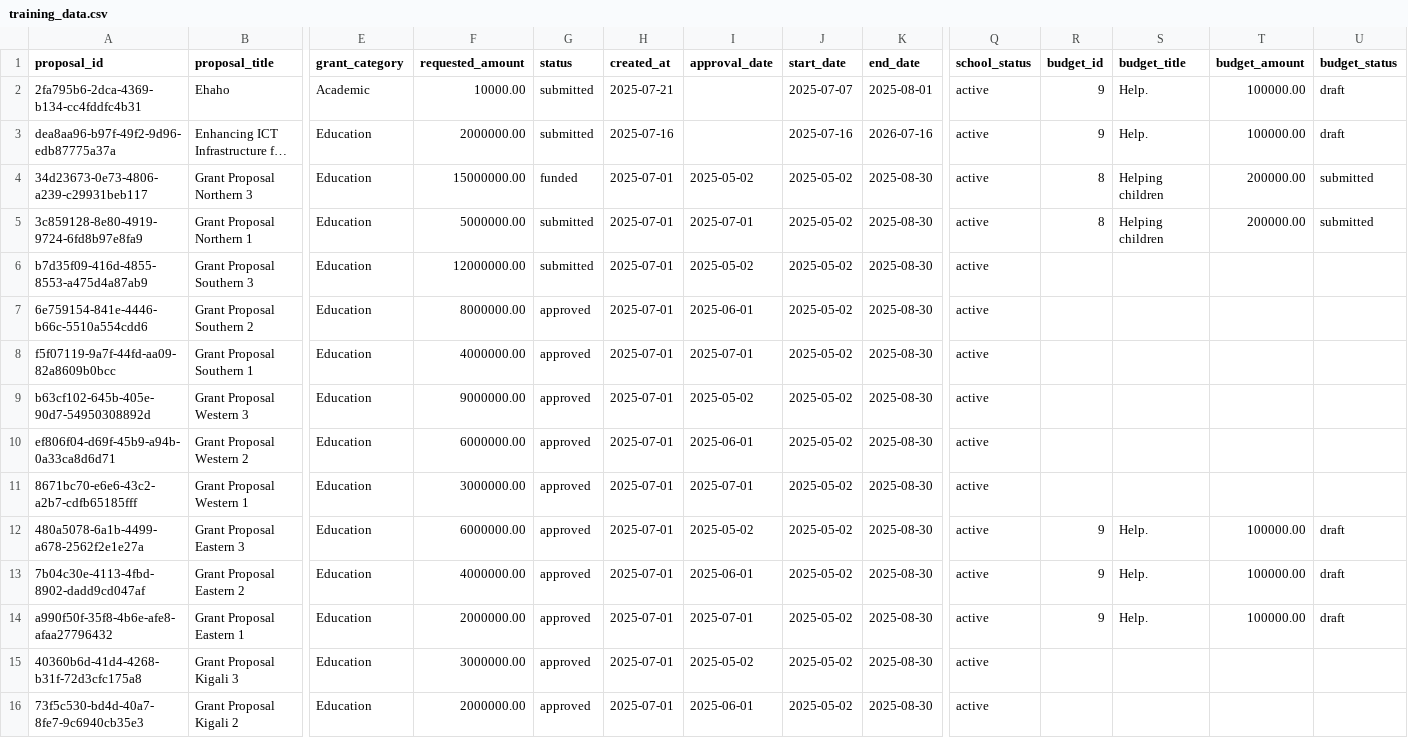
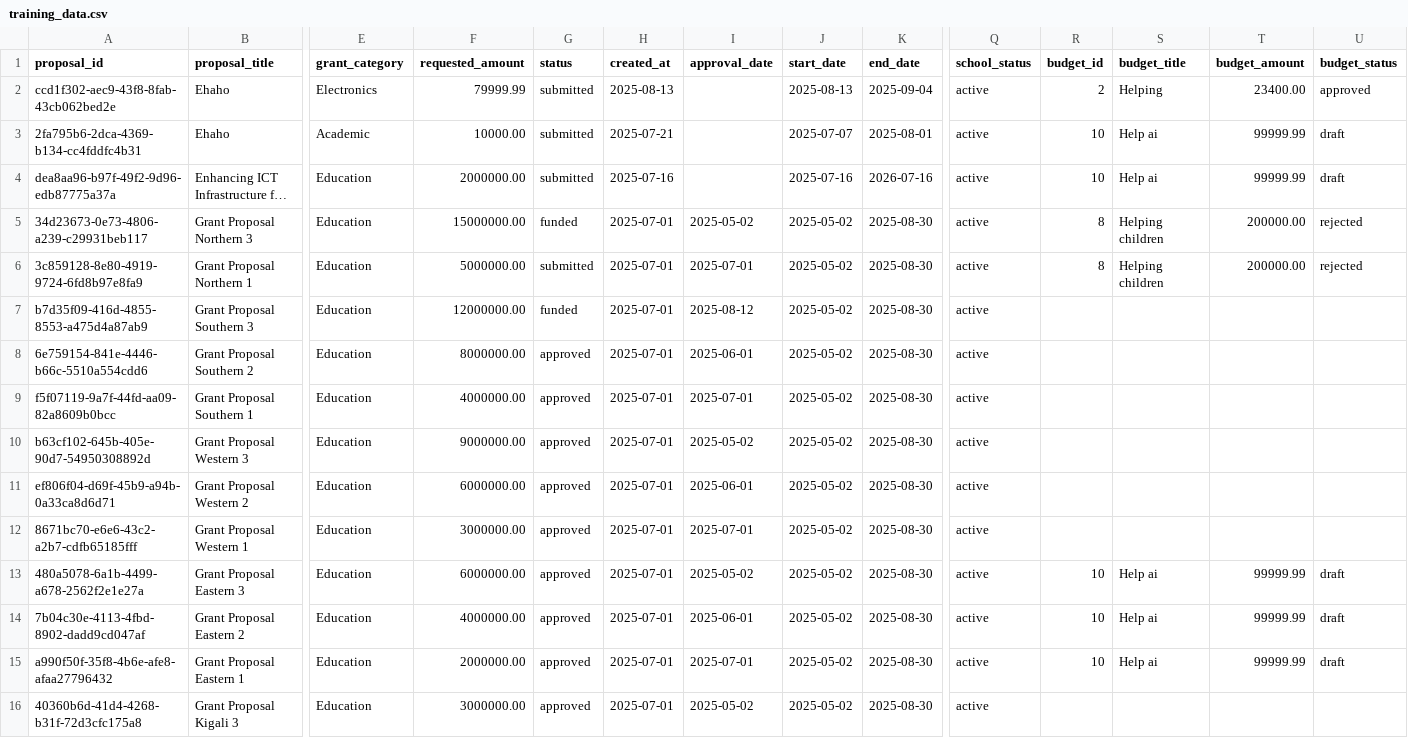
Before and after one commit to beckernir/GTS-with-H, a CSV file: ai_engine/dataset/training_data.csv, drawn as a sheet; only a part is shown, gaps mark what is left out; the shorter side is filled out with more unchanged rows; long unchanged cells end in …; addresses are those after the commit; rows hold the shown columns only; the diff names each change by its address in the sheet, - before the commit and + after, or states it on an @@ line.

```diff
--- a/ai_engine/dataset/training_data.csv
+++ b/ai_engine/dataset/training_data.csv
+row 2: ccd1f302-aec9-43f8-8fab-43cb062bed2e | Ehaho | Electronics | 79999.99 | submitted | 2025-08-13 |  | 2025-08-13 | 2025-09-04 | active | 2 | Helping | 23400.00 | approved
-R3:R4 (budget_id): 9
+R3:R4 (budget_id): 10
-S3:S4 (budget_title): Help.
+S3:S4 (budget_title): Help ai
-T3:T4 (budget_amount): 100000.00
+T3:T4 (budget_amount): 99999.99
-U5:U6 (budget_status): submitted
+U5:U6 (budget_status): rejected
-G7 (status): submitted
+G7 (status): funded
-I7 (approval_date): 2025-05-02
+I7 (approval_date): 2025-08-12
-R13:R15 (budget_id): 9
+R13:R15 (budget_id): 10
-S13:S15 (budget_title): Help.
+S13:S15 (budget_title): Help ai
-T13:T15 (budget_amount): 100000.00
+T13:T15 (budget_amount): 99999.99
```
Also changed, not shown: 33 other files.
